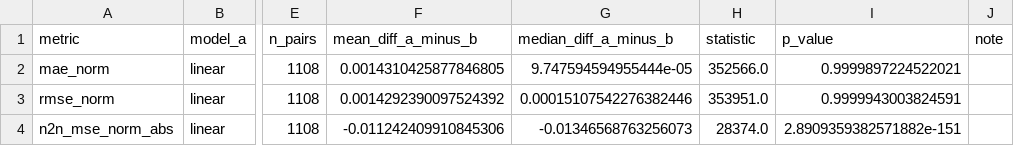
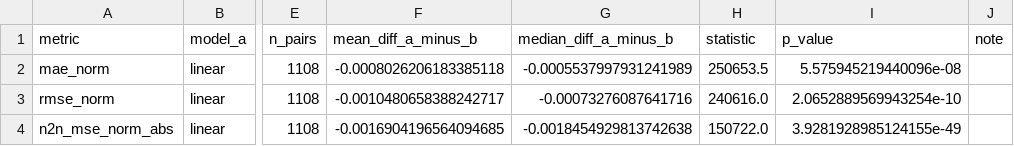
Before and after one commit to izzypol/VAE_LSTM, a CSV file: model qui fonctionne/outputs/vae_v4_cb/comparison_pvalues.csv, drawn as a sheet; only a part is shown, gaps mark what is left out; the diff names each change by its address in the sheet, - before the commit and + after, or states it on an @@ line.

```diff
--- a/model qui fonctionne/outputs/vae_v4_cb/comparison_pvalues.csv
+++ b/model qui fonctionne/outputs/vae_v4_cb/comparison_pvalues.csv
-F2 (mean_diff_a_minus_b): 0.0014310425877846805
+F2 (mean_diff_a_minus_b): -0.0008026206183385118
-G2 (median_diff_a_minus_b): 9.747594594955444e-05
+G2 (median_diff_a_minus_b): -0.0005537997931241989
-H2 (statistic): 352566.0
+H2 (statistic): 250653.5
-I2 (p_value): 0.9999897224522021
+I2 (p_value): 5.575945219440096e-08
-F3 (mean_diff_a_minus_b): 0.0014292390097524392
+F3 (mean_diff_a_minus_b): -0.0010480658388242717
-G3 (median_diff_a_minus_b): 0.00015107542276382446
+G3 (median_diff_a_minus_b): -0.00073276087641716
-H3 (statistic): 353951.0
+H3 (statistic): 240616.0
-I3 (p_value): 0.9999943003824591
+I3 (p_value): 2.0652889569943254e-10
-F4 (mean_diff_a_minus_b): -0.011242409910845306
+F4 (mean_diff_a_minus_b): -0.0016904196564094685
-G4 (median_diff_a_minus_b): -0.01346568763256073
+G4 (median_diff_a_minus_b): -0.0018454929813742638
-H4 (statistic): 28374.0
+H4 (statistic): 150722.0
-I4 (p_value): 2.8909359382571882e-151
+I4 (p_value): 3.9281928985124155e-49
```
Also changed, not shown: model qui fonctionne/outputs/vae_v4_cb/comparison_metrics.csv, model qui fonctionne/outputs/vae_v4_cb/linear/metrics_summary.csv, 53 other files.
